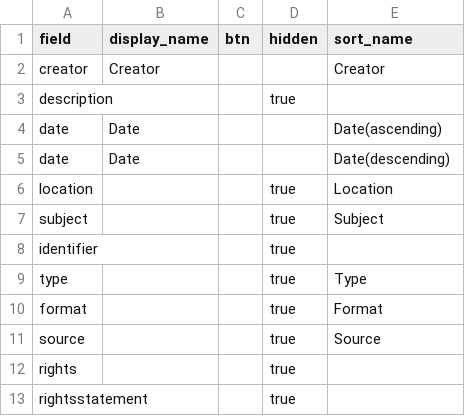
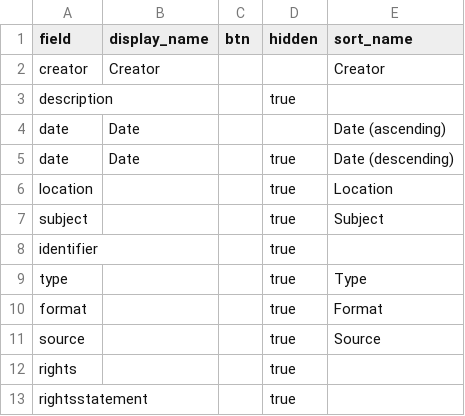
Before and after one commit to digbmc/germantown-y, a CSV file: _data/config-browse.csv, drawn as a sheet.

Commit message:
fixed time line links and archive date

```diff
--- a/_data/config-browse.csv
+++ b/_data/config-browse.csv
@@ -3,4 +3,4 @@ creator,Creator,,,Creator
 description,,,true,
-date,Date,,,Date(ascending)
-date,Date,,,Date(descending)
+date,Date,,,Date (ascending)
+date,Date,,true,Date (descending)
 location,,,true,Location
```
Also changed, not shown: 4 other files.
